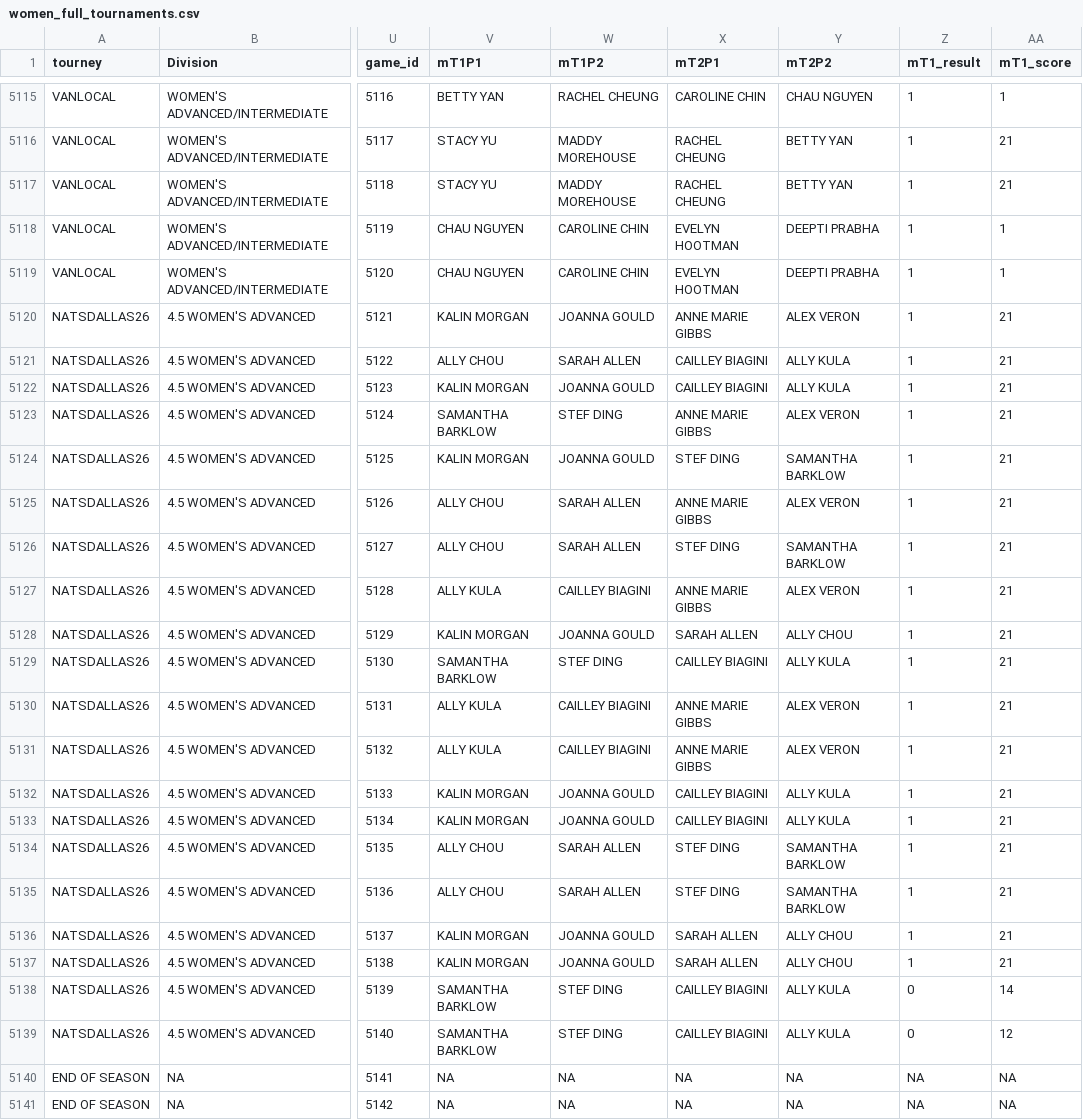
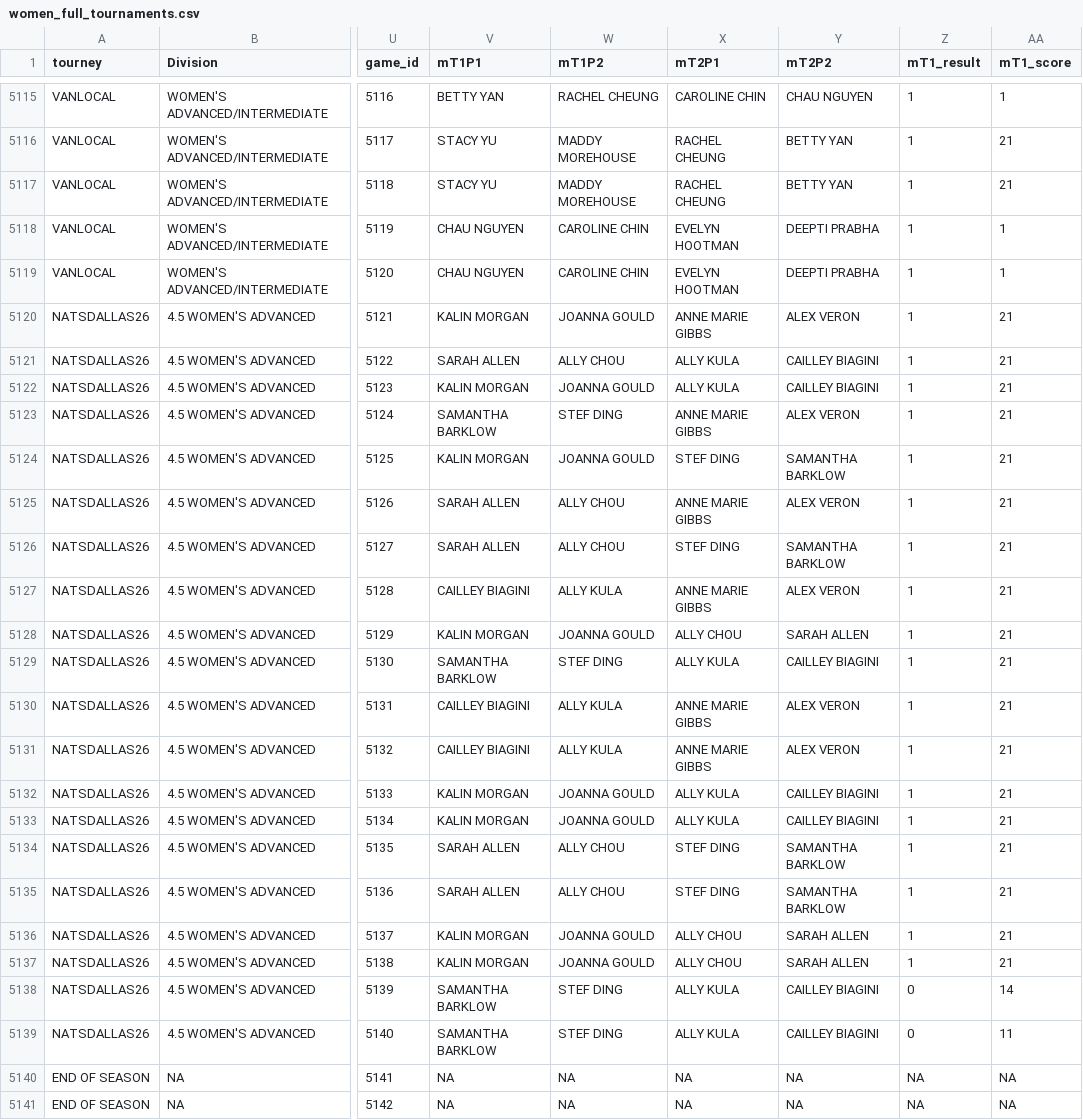
Before and after one commit to USAR-Rankings/rankings_model, a CSV file: data/women_full_tournaments.csv, drawn as a sheet; only a part is shown, gaps mark what is left out; the diff names each change by its address in the sheet, - before the commit and + after, or states it on an @@ line.

```diff
--- a/data/women_full_tournaments.csv
+++ b/data/women_full_tournaments.csv
-V5121 (mT1P1): ALLY CHOU
+V5121 (mT1P1): SARAH ALLEN
-W5121 (mT1P2): SARAH ALLEN
+W5121 (mT1P2): ALLY CHOU
-X5121:X5122 (mT2P1): CAILLEY BIAGINI
+X5121:X5122 (mT2P1): ALLY KULA
-Y5121:Y5122 (mT2P2): ALLY KULA
+Y5121:Y5122 (mT2P2): CAILLEY BIAGINI
-V5125:V5126 (mT1P1): ALLY CHOU
+V5125:V5126 (mT1P1): SARAH ALLEN
-W5125:W5126 (mT1P2): SARAH ALLEN
+W5125:W5126 (mT1P2): ALLY CHOU
-V5127 (mT1P1): ALLY KULA
+V5127 (mT1P1): CAILLEY BIAGINI
-W5127 (mT1P2): CAILLEY BIAGINI
+W5127 (mT1P2): ALLY KULA
-X5128 (mT2P1): SARAH ALLEN
+X5128 (mT2P1): ALLY CHOU
-Y5128 (mT2P2): ALLY CHOU
+Y5128 (mT2P2): SARAH ALLEN
-X5129 (mT2P1): CAILLEY BIAGINI
+X5129 (mT2P1): ALLY KULA
-Y5129 (mT2P2): ALLY KULA
+Y5129 (mT2P2): CAILLEY BIAGINI
-V5130:V5131 (mT1P1): ALLY KULA
+V5130:V5131 (mT1P1): CAILLEY BIAGINI
-W5130:W5131 (mT1P2): CAILLEY BIAGINI
+W5130:W5131 (mT1P2): ALLY KULA
-X5132:X5133 (mT2P1): CAILLEY BIAGINI
+X5132:X5133 (mT2P1): ALLY KULA
-Y5132:Y5133 (mT2P2): ALLY KULA
+Y5132:Y5133 (mT2P2): CAILLEY BIAGINI
-V5134:V5135 (mT1P1): ALLY CHOU
+V5134:V5135 (mT1P1): SARAH ALLEN
-W5134:W5135 (mT1P2): SARAH ALLEN
+W5134:W5135 (mT1P2): ALLY CHOU
-X5136:X5137 (mT2P1): SARAH ALLEN
+X5136:X5137 (mT2P1): ALLY CHOU
-Y5136:Y5137 (mT2P2): ALLY CHOU
+Y5136:Y5137 (mT2P2): SARAH ALLEN
-X5138:X5139 (mT2P1): CAILLEY BIAGINI
+X5138:X5139 (mT2P1): ALLY KULA
-Y5138:Y5139 (mT2P2): ALLY KULA
+Y5138:Y5139 (mT2P2): CAILLEY BIAGINI
-AA5139 (mT1_score): 12
+AA5139 (mT1_score): 11
```
Also changed, not shown: Tourney Results/Manual Downloads/North American Tour Series - Dallas Sectional - Match results.csv, 3 other files.
